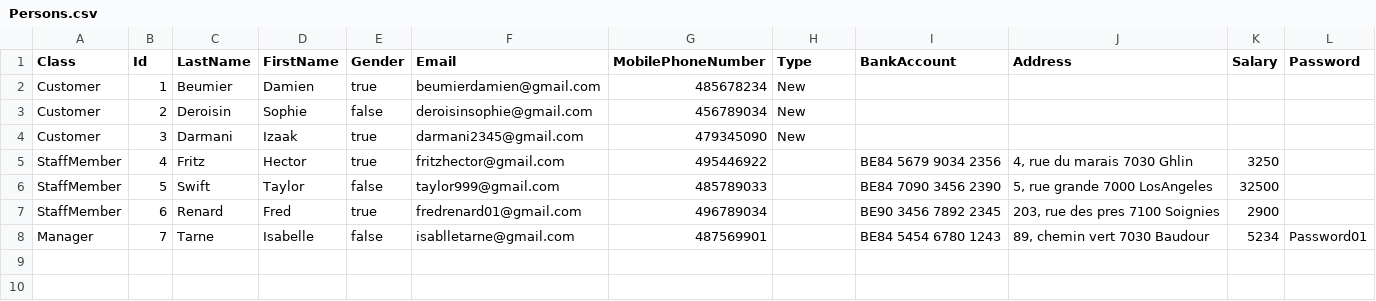
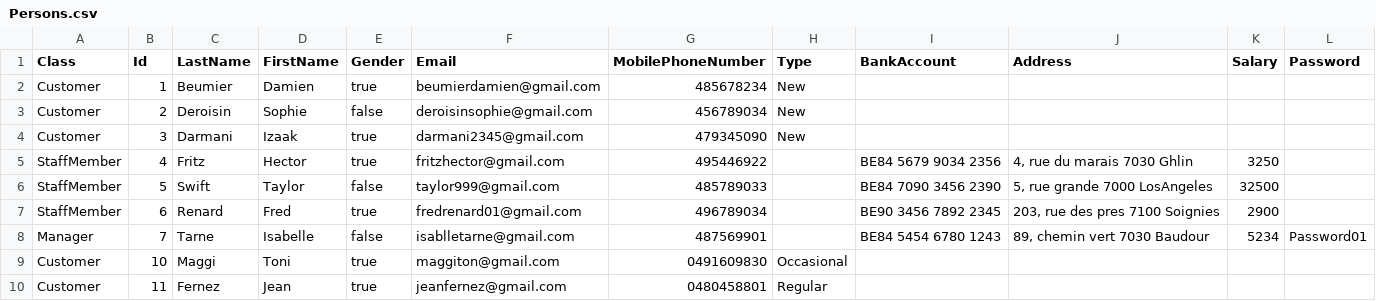
Before and after one commit to tylerdaerden/Brasserie_OO_IramPs, a CSV file: Brasserie/Configuration/Datas/Csv/Persons.csv, drawn as a sheet.

Commit message:
AJout Exos + Chemins Persons CSV pour Tour ET Laptop

```diff
--- a/Brasserie/Configuration/Datas/Csv/Persons.csv
+++ b/Brasserie/Configuration/Datas/Csv/Persons.csv
@@ -8 +8,3 @@ StaffMember;6;Renard;Fred;true;fredrenard01@gmail.com;496789034;;BE90 3456 7892
 Manager;7;Tarne;Isabelle;false;isablletarne@gmail.com;487569901;;BE84 5454 6780 1243;89, chemin vert 7030 Baudour;5234;Password01
+Customer;10;Maggi;Toni;true;maggiton@gmail.com;0491609830;Occasional
+Customer;11;Fernez;Jean;true;jeanfernez@gmail.com;0480458801;Regular
```
Also changed, not shown: Brasserie/Configuration/Datas/Csv/PersonsRewrite.csv, 4 other files.
